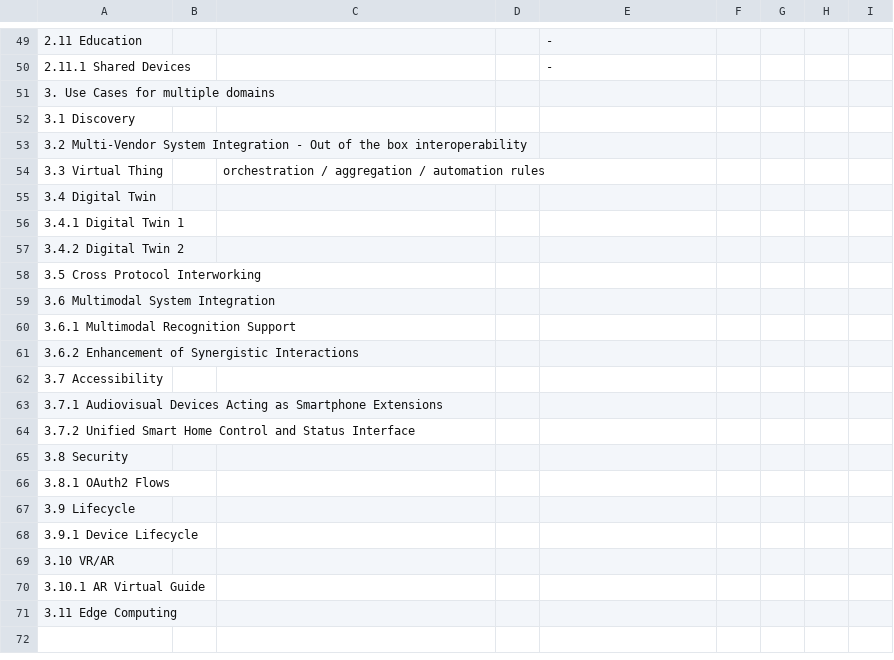
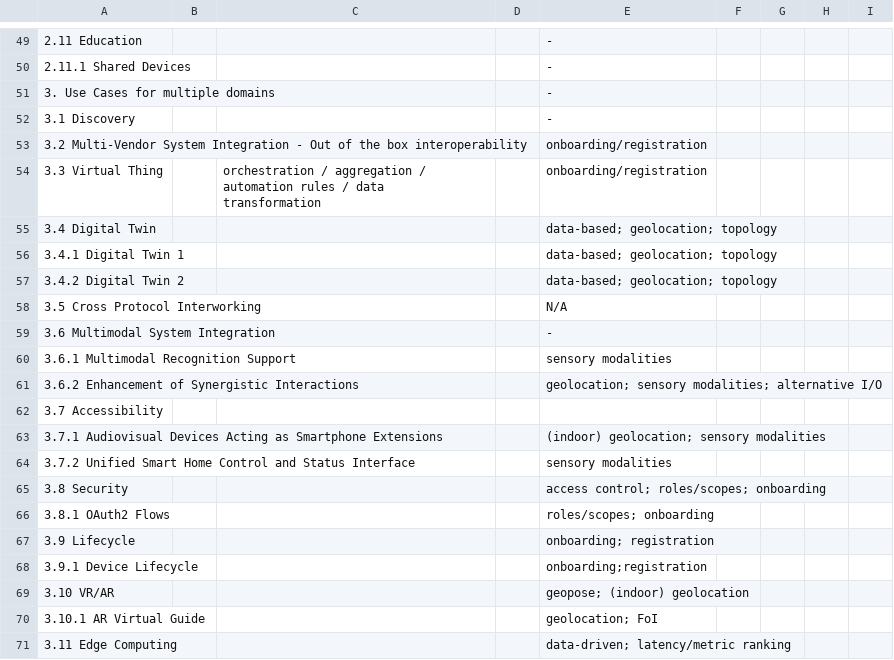
Before and after one commit to w3c/wot-usecases, a CSV file: USE-CASES/coverage.csv, drawn as a sheet; only a part is shown, gaps mark what is left out.

Commit message:
Update coverage.csv

```diff
--- a/USE-CASES/coverage.csv
+++ b/USE-CASES/coverage.csv
@@ -50,22 +50,22 @@
 2.11.1 Shared Devices ,,,,-,,,,
-3. Use Cases for multiple domains ,,,,,,,,
-3.1 Discovery ,,,,,,,,
-3.2 Multi-Vendor System Integration - Out of the box interoperability ,,,,,,,,
-3.3 Virtual Thing ,,orchestration / aggregation / automation rules,,,,,,
-3.4 Digital Twin ,,,,,,,,
-3.4.1 Digital Twin 1 ,,,,,,,,
-3.4.2 Digital Twin 2 ,,,,,,,,
-3.5 Cross Protocol Interworking ,,,,,,,,
-3.6 Multimodal System Integration ,,,,,,,,
-3.6.1 Multimodal Recognition Support ,,,,,,,,
-3.6.2 Enhancement of Synergistic Interactions ,,,,,,,,
+3. Use Cases for multiple domains ,,,,-,,,,
+3.1 Discovery ,,,,-,,,,
+3.2 Multi-Vendor System Integration - Out of the box interoperability ,,,,onboarding/registration,,,,
+3.3 Virtual Thing ,,orchestration / aggregation / automation rules / data transformation,,onboarding/registration,,,,
+3.4 Digital Twin ,,,,data-based; geolocation; topology,,,,
+3.4.1 Digital Twin 1 ,,,,data-based; geolocation; topology,,,,
+3.4.2 Digital Twin 2 ,,,,data-based; geolocation; topology,,,,
+3.5 Cross Protocol Interworking ,,,,N/A,,,,
+3.6 Multimodal System Integration ,,,,-,,,,
+3.6.1 Multimodal Recognition Support ,,,,sensory modalities,,,,
+3.6.2 Enhancement of Synergistic Interactions ,,,,geolocation; sensory modalities; alternative I/O,,,,
 3.7 Accessibility ,,,,,,,,
-3.7.1 Audiovisual Devices Acting as Smartphone Extensions ,,,,,,,,
-3.7.2 Unified Smart Home Control and Status Interface ,,,,,,,,
-3.8 Security ,,,,,,,,
-3.8.1 OAuth2 Flows ,,,,,,,,
-3.9 Lifecycle ,,,,,,,,
-3.9.1 Device Lifecycle ,,,,,,,,
-3.10 VR/AR ,,,,,,,,
-3.10.1 AR Virtual Guide ,,,,,,,,
-3.11 Edge Computing ,,,,,,,,
+3.7.1 Audiovisual Devices Acting as Smartphone Extensions ,,,,(indoor) geolocation; sensory modalities,,,,
+3.7.2 Unified Smart Home Control and Status Interface ,,,,sensory modalities,,,,
+3.8 Security ,,,,access control; roles/scopes; onboarding,,,,
+3.8.1 OAuth2 Flows ,,,,roles/scopes; onboarding,,,,
+3.9 Lifecycle ,,,,onboarding; registration,,,,
+3.9.1 Device Lifecycle ,,,,onboarding;registration,,,,
+3.10 VR/AR ,,,,geopose; (indoor) geolocation,,,,
+3.10.1 AR Virtual Guide ,,,,geolocation; FoI,,,,
+3.11 Edge Computing ,,,,data-driven; latency/metric ranking,,,,
```
